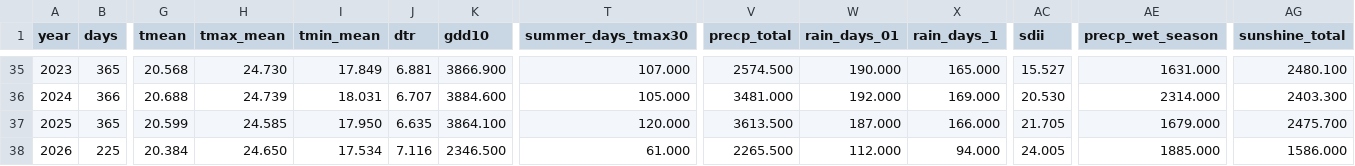
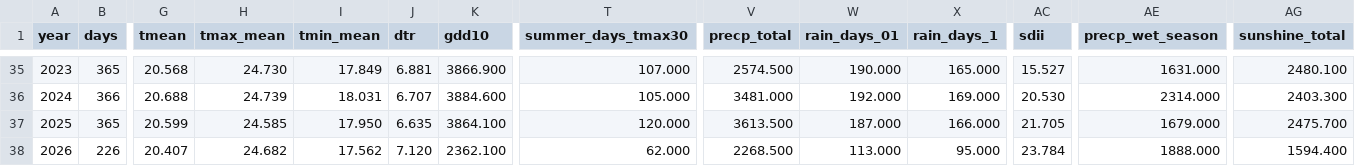
Before and after one commit to BunnyTailGra22/Five-Great-Elements, a CSV file: data/processed/82A750_annual.csv, drawn as a sheet; only a part is shown, gaps mark what is left out; the diff covers the shown part only; the diff names each change by its address in the sheet, - before the commit and + after, or states it on an @@ line.

```diff
--- a/data/processed/82A750_annual.csv
+++ b/data/processed/82A750_annual.csv
-B38 (days): 225
+B38 (days): 226
-G38 (tmean): 20.384
+G38 (tmean): 20.407
-H38 (tmax_mean): 24.650
+H38 (tmax_mean): 24.682
-I38 (tmin_mean): 17.534
+I38 (tmin_mean): 17.562
-J38 (dtr): 7.116
+J38 (dtr): 7.120
-K38 (gdd10): 2346.500
+K38 (gdd10): 2362.100
-T38 (summer_days_tmax30): 61.000
+T38 (summer_days_tmax30): 62.000
-V38 (precp_total): 2265.500
+V38 (precp_total): 2268.500
-W38 (rain_days_01): 112.000
+W38 (rain_days_01): 113.000
-X38 (rain_days_1): 94.000
+X38 (rain_days_1): 95.000
-AC38 (sdii): 24.005
+AC38 (sdii): 23.784
-AE38 (precp_wet_season): 1885.000
+AE38 (precp_wet_season): 1888.000
-AG38 (sunshine_total): 1586.000
+AG38 (sunshine_total): 1594.400
```
Also changed, not shown: 3 edited cells elsewhere in this file, data/processed/466930_annual.csv, data/processed/82A750_coverage.csv, 10 other files.
